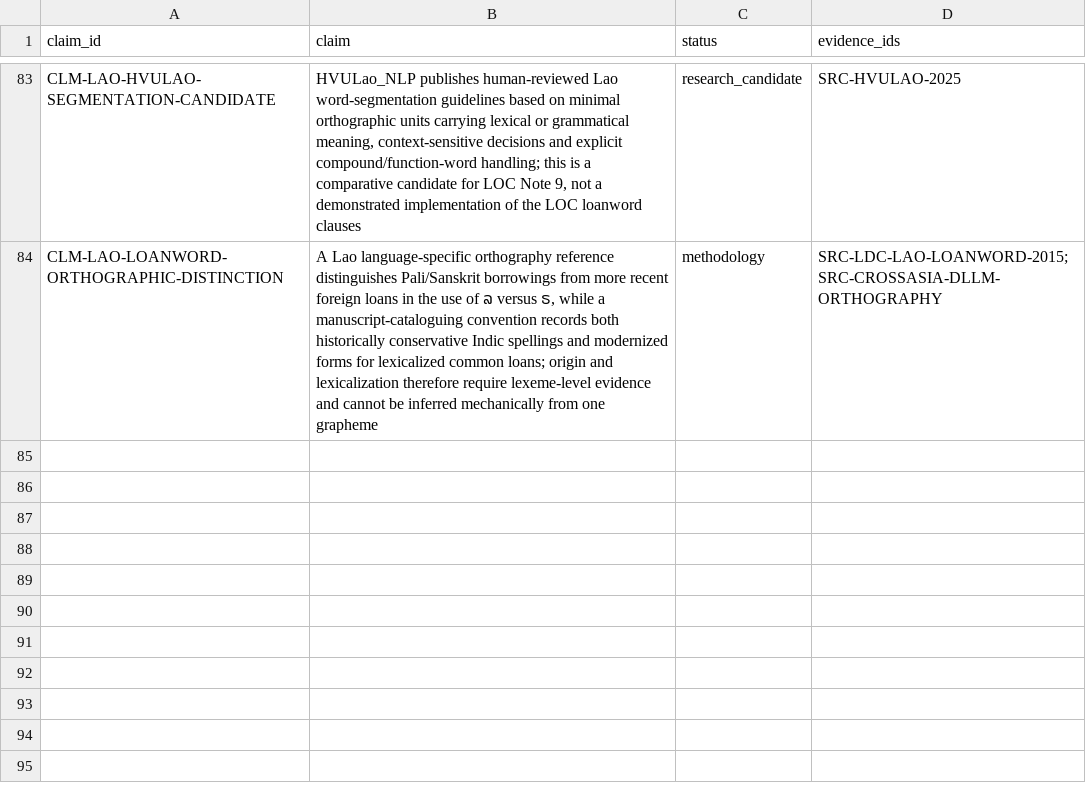
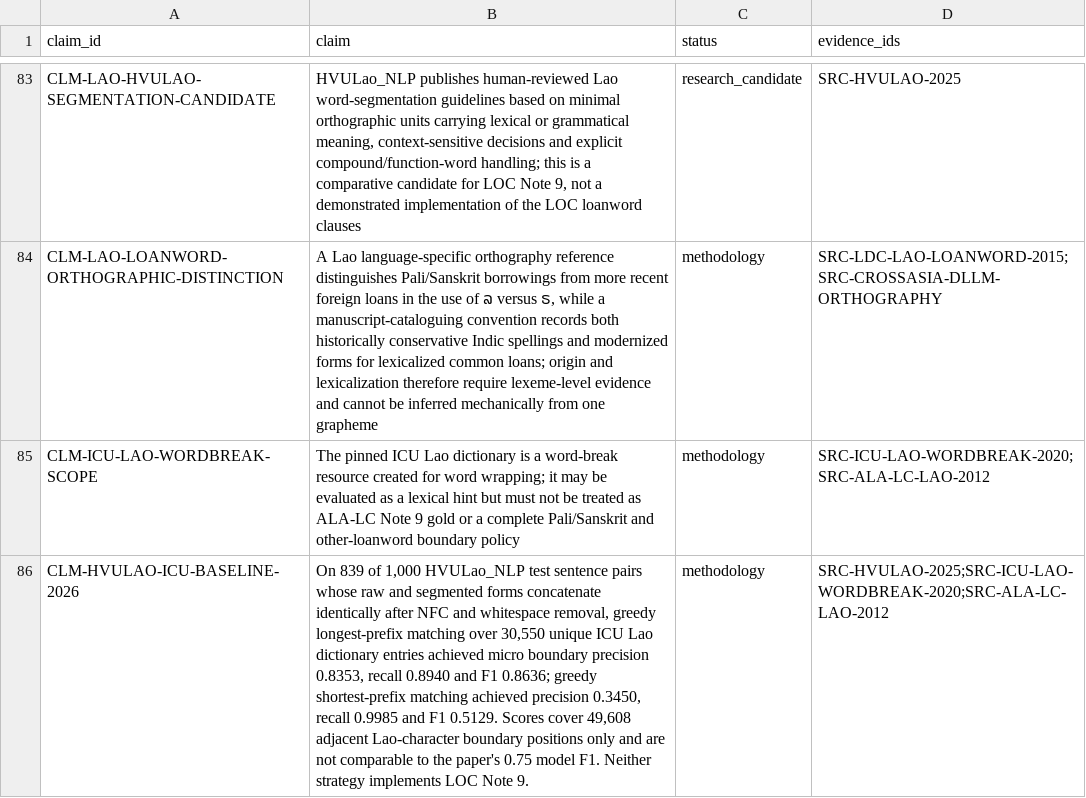
Before and after one commit to ClippyFirst/Lao-Ukrainian-Phonetic-System, a CSV file: data/evidence/claims.csv, drawn as a sheet; only a part is shown, gaps mark what is left out; the diff names each change by its address in the sheet, - before the commit and + after, or states it on an @@ line.

Commit message:
data: register bounded ICU Lao word-boundary experiment

```diff
--- a/data/evidence/claims.csv
+++ b/data/evidence/claims.csv
+row 85: CLM-ICU-LAO-WORDBREAK-SCOPE | The pinned ICU Lao dictionary is a word-break resource created for word wrapping; it may be evaluated as a lexical hint but must not be treated as ALA-LC Note 9 gold or a complete Pali/Sanskrit and other-loanword boundary policy | methodology | SRC-ICU-LAO-WORDBREAK-2020;SRC-ALA-LC-LAO-2012
+row 86: CLM-HVULAO-ICU-BASELINE-2026 | On 839 of 1,000 HVULao_NLP test sentence pairs whose raw and segmented forms concatenate identically after NFC and whitespace removal, greedy longest-prefix matching over 30,550 unique ICU Lao dictionary entries achieved micro boundary precision 0.8353, recall 0.8940 and F1 0.8636; greedy shortest-prefix matching achieved precision 0.3450, recall 0.9985 and F1 0.5129. Scores cover 49,608 adjacent Lao-character boundary positions only and are not comparable to the paper's 0.75 model F1. Neither strategy implements LOC Note 9. | methodology | SRC-HVULAO-2025;SRC-ICU-LAO-WORDBREAK-2020;SRC-ALA-LC-LAO-2012
```
